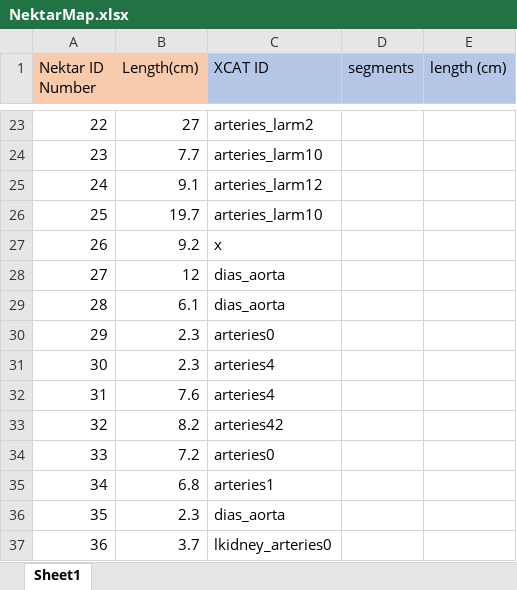
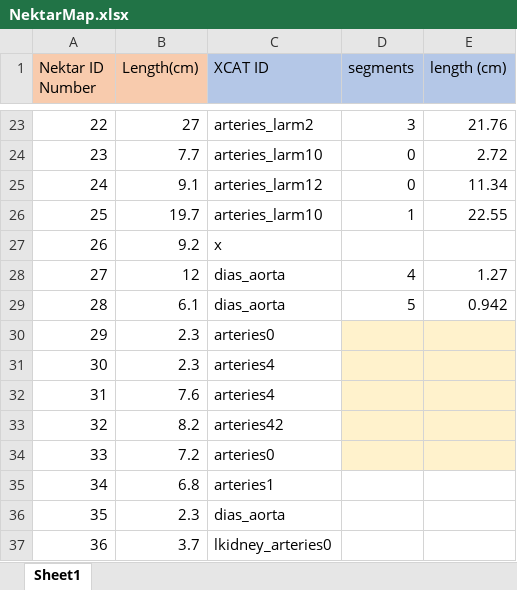
Before and after one commit to CNorthwayMedPhys/Full-Body-Flow-Model-Project, an Excel workbook: NektarMap.xlsx, sheet Sheet1, drawn as a sheet; only a part is shown, gaps mark what is left out; values as stored, in another font and other column widths than the file's, no borders; the diff covers the shown part only; the diff names each change by its address in the sheet, - before the commit and + after, or states it on an @@ line.

```diff
--- a/NektarMap.xlsx (sheet Sheet1)
+++ b/NektarMap.xlsx (sheet Sheet1)
-D23 (segments): (empty)
+D23 (segments): 3
-E23 (length (cm)): (empty)
+E23 (length (cm)): 21.76
-D24:D25 (segments): (empty)
+D24:D25 (segments): 0
-E24 (length (cm)): (empty)
+E24 (length (cm)): 2.72
-E25 (length (cm)): (empty)
+E25 (length (cm)): 11.34
-D26 (segments): (empty)
+D26 (segments): 1
-E26 (length (cm)): (empty)
+E26 (length (cm)): 22.55
-D28 (segments): (empty)
+D28 (segments): 4
-E28 (length (cm)): (empty)
+E28 (length (cm)): 1.27
-D29 (segments): (empty)
+D29 (segments): 5
-E29 (length (cm)): (empty)
+E29 (length (cm)): 0.942
-D30:E34 fill: none
+D30:E34 fill: #FFF2CC
```
Also changed, not shown: 34 edited cells and cell formats elsewhere in this sheet, FlowTracker_Archived.xlsx, 1 other file.
